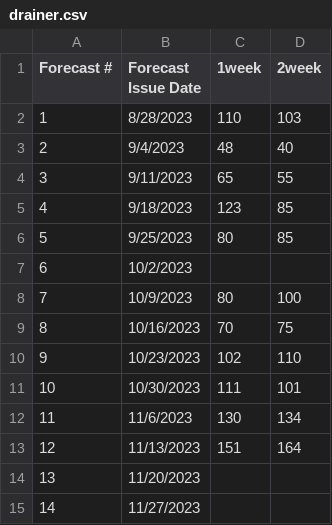
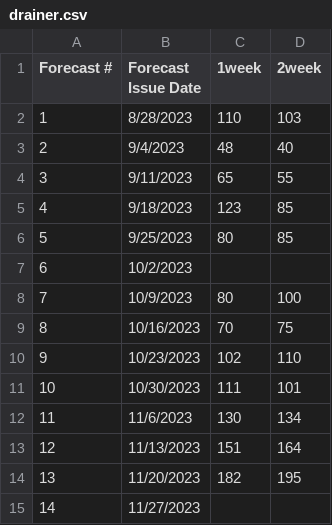
Before and after one commit to HAS-Tools-2023/forecasting, a CSV file: forecast_entries/drainer.csv, drawn as a sheet.

Commit message:
Auto stash before merge of "main" and "origin/main"
Week12 Forecast

```diff
--- a/forecast_entries/drainer.csv
+++ b/forecast_entries/drainer.csv
@@ -13,3 +13,3 @@
 12,11/13/2023,151,164
-13,11/20/2023,,
+13,11/20/2023,182,195
 14,11/27/2023,,
```
